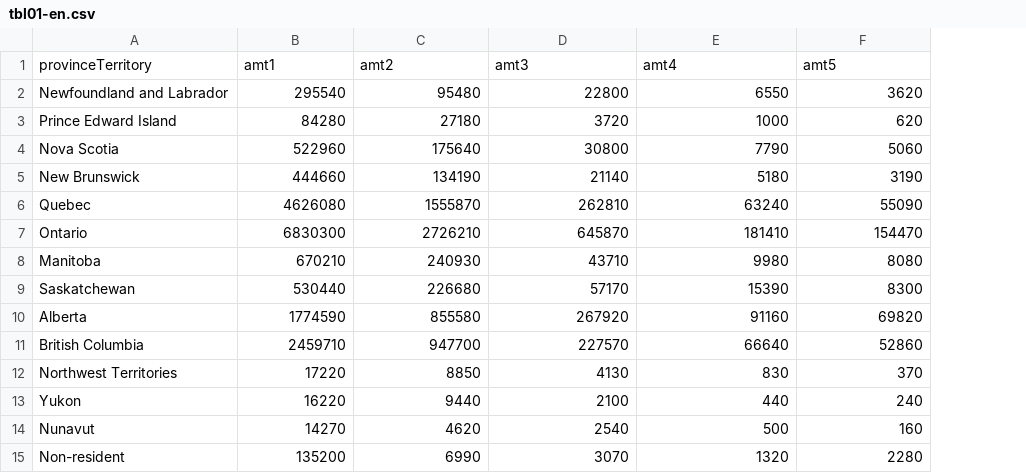
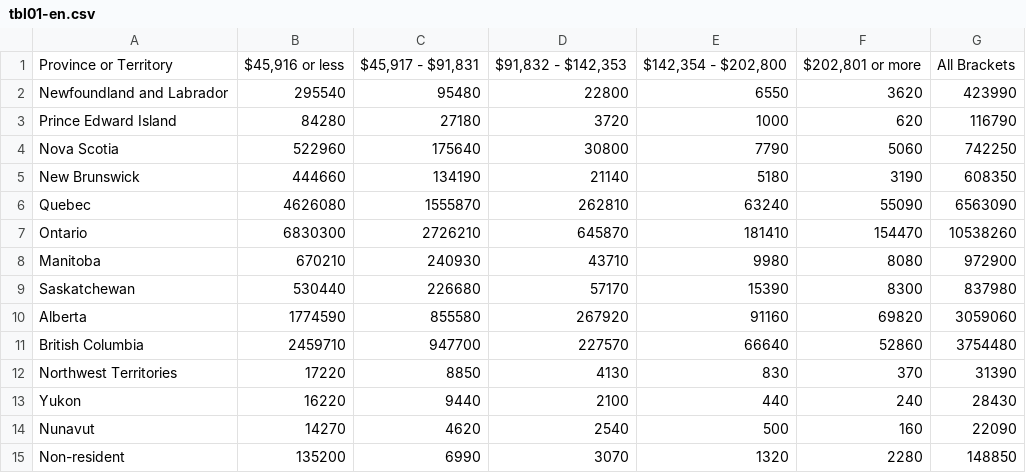
Before and after one commit to openplus/GCWeb, a CSV file: templates/cradataviz/tbl01-en.csv, drawn as a sheet; removed rows and columns are numbered as before the commit, all else as after; the diff names each change by its address in the sheet, - before the commit and + after, or states it on an @@ line.

Commit message:
Updated CSV file
- Added the "All brackets" category
- Change for the original headers

```diff
--- a/templates/cradataviz/tbl01-en.csv
+++ b/templates/cradataviz/tbl01-en.csv
+column G, rows 2-15: 423990 | 116790 | 742250 | 608350 | 6563090 | 10538260 | 972900 | 837980 | 3059060 | 3754480 | 31390 | 28430 | 22090 | 148850
-row 1: provinceTerritory | amt1 | amt2 | amt3 | amt4 | amt5
+row 1: Province or Territory | $45,916 or less | $45,917 - $91,831 | $91,832 - $142,353 | $142,354 - $202,800 | $202,801 or more | All Brackets
```
